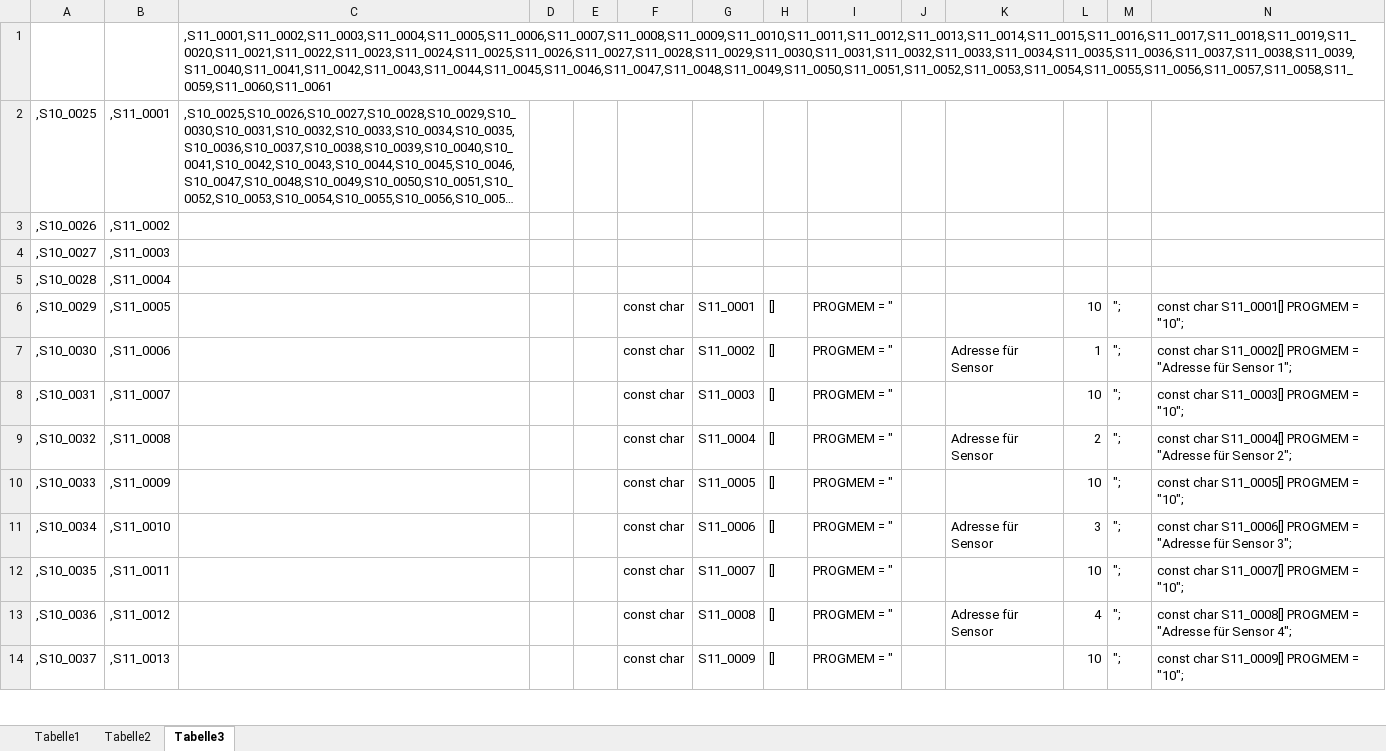
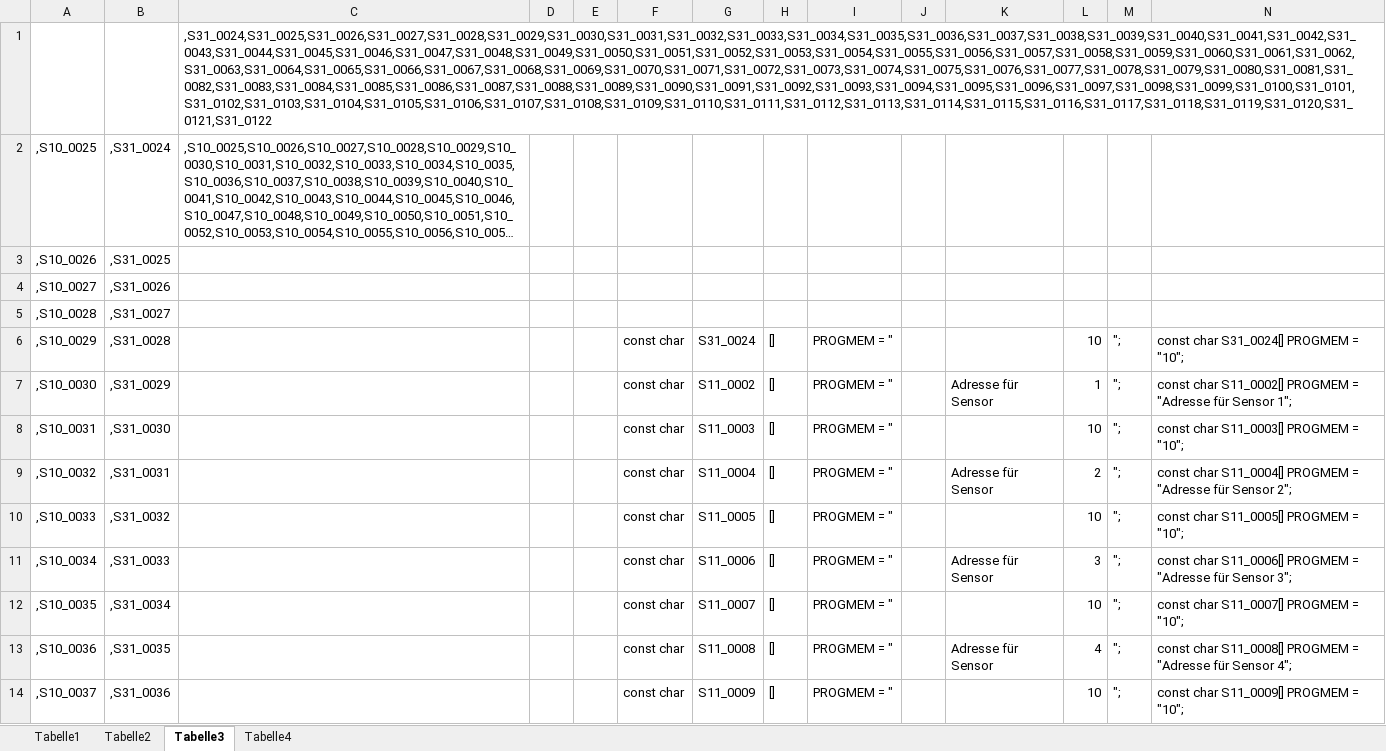
Before and after one commit to green2blue/Control, an Excel workbook: Pinbelegung.xlsx, sheet Tabelle3, drawn as a sheet; only a part is shown; long unchanged cells end in …; values as stored, in another font and other column widths than the file's, no borders; the diff covers the shown part only; the diff names each change by its address in the sheet, - before the commit and + after, or states it on an @@ line.

```diff
--- a/Pinbelegung.xlsx (sheet Tabelle3)
+++ b/Pinbelegung.xlsx (sheet Tabelle3)
+sheet tab: Tabelle4
-C1: ,S11_0001,S11_0002,S11_0003,S11_0004,S11_0005,S11_0006,S11_0007,S11_0008,S11_0009,S11_0010,S11_0011,S11_0012,S11_0013,S11_0014,S11_0015,S11_0016,S11_0017,S11_0018,S11_0019,S11_0020,S11_0021,S11_0022,S11_0023,S11_0024,S11_0025,S11_0026,S11_0027,S11_0028,S11_0029,S11_0030,S11_0031,S11_0032,S11_0033,S11_0034,S11_0035,S11_0036,S11_0037,S11_0038,S11_0039,S11_0040,S11_0041,S11_0042,S11_0043,S11_0044,S11_0045,S11_0046,S11_0047,S11_0048,S11_0049,S11_0050,S11_0051,S11_0052,S11_0053,S11_0054,S11_0055,S11_0056,S11_0057,S11_0058,S11_0059,S11_0060,S11_0061
+C1: ,S31_0024,S31_0025,S31_0026,S31_0027,S31_0028,S31_0029,S31_0030,S31_0031,S31_0032,S31_0033,S31_0034,S31_0035,S31_0036,S31_0037,S31_0038,S31_0039,S31_0040,S31_0041,S31_0042,S31_0043,S31_0044,S31_0045,S31_0046,S31_0047,S31_0048,S31_0049,S31_0050,S31_0051,S31_0052,S31_0053,S31_0054,S31_0055,S31_0056,S31_0057,S31_0058,S31_0059,S31_0060,S31_0061,S31_0062,S31_0063,S31_0064,S31_0065,S31_0066,S31_0067,S31_0068,S31_0069,S31_0070,S31_0071,S31_0072,S31_0073,S31_0074,S31_0075,S31_0076,S31_0077,S31_0078,S31_0079,S31_0080,S31_0081,S31_0082,S31_0083,S31_0084,S31_0085,S31_0086,S31_0087,S31_0088,S31_0089,S31_0090,S31_0091,S31_0092,S31_0093,S31_0094,S31_0095,S31_0096,S31_0097,S31_0098,S31_0099,S31_0100,S31_0101,S31_0102,S31_0103,S31_0104,S31_0105,S31_0106,S31_0107,S31_0108,S31_0109,S31_0110,S31_0111,S31_0112,S31_0113,S31_0114,S31_0115,S31_0116,S31_0117,S31_0118,S31_0119,S31_0120,S31_0121,S31_0122
-B2: ,S11_0001
+B2: ,S31_0024
-B3: ,S11_0002
+B3: ,S31_0025
-B4: ,S11_0003
+B4: ,S31_0026
-B5: ,S11_0004
+B5: ,S31_0027
-B6: ,S11_0005
+B6: ,S31_0028
-G6: S11_0001
+G6: S31_0024
-N6: const char S11_0001[] PROGMEM = "10";
+N6: const char S31_0024[] PROGMEM = "10";
-B7: ,S11_0006
+B7: ,S31_0029
-B8: ,S11_0007
+B8: ,S31_0030
-B9: ,S11_0008
+B9: ,S31_0031
-B10: ,S11_0009
+B10: ,S31_0032
-B11: ,S11_0010
+B11: ,S31_0033
-B12: ,S11_0011
+B12: ,S31_0034
-B13: ,S11_0012
+B13: ,S31_0035
-B14: ,S11_0013
+B14: ,S31_0036
```
Also changed, not shown: 86 edited cells elsewhere in this sheet, sheet Tabelle1, 2 other files.
